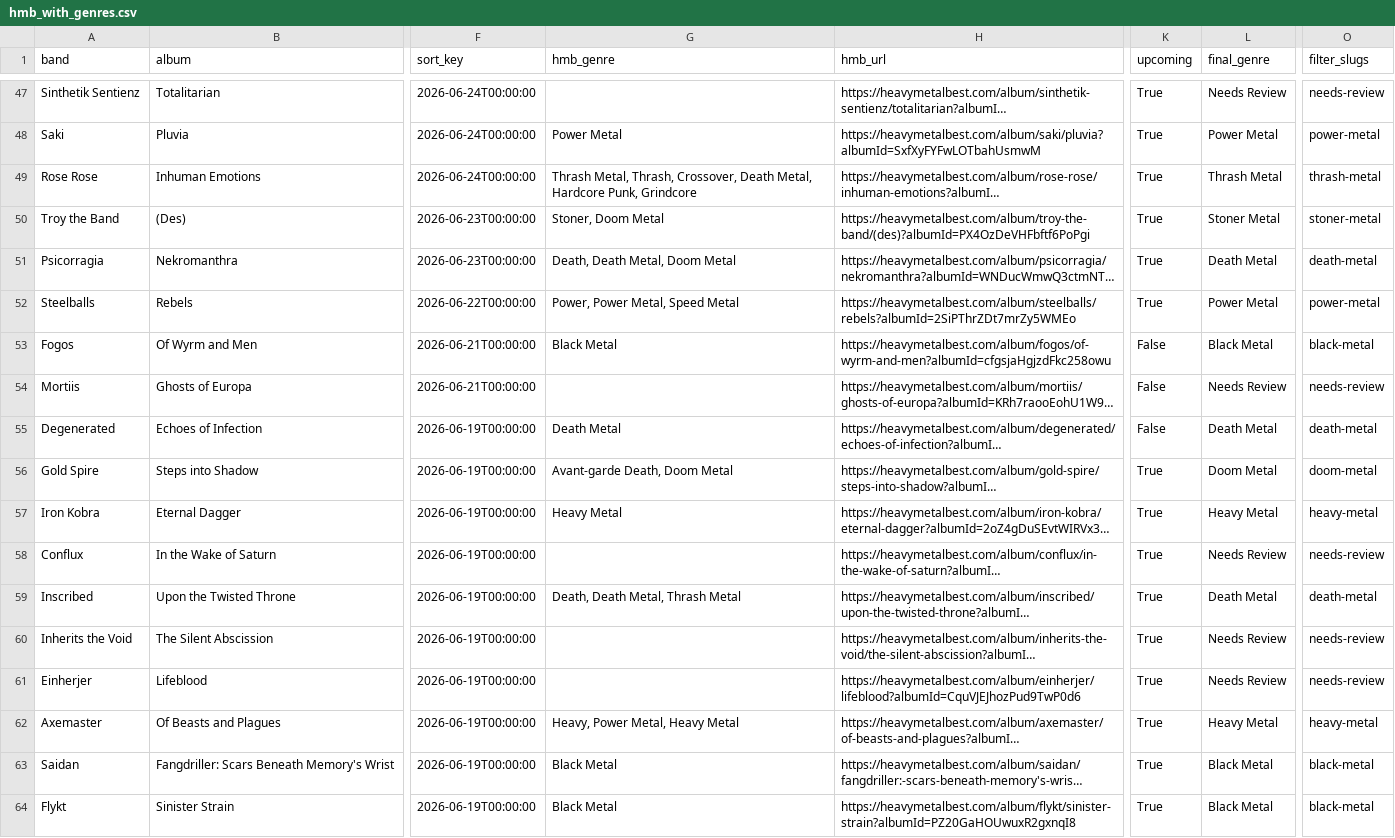
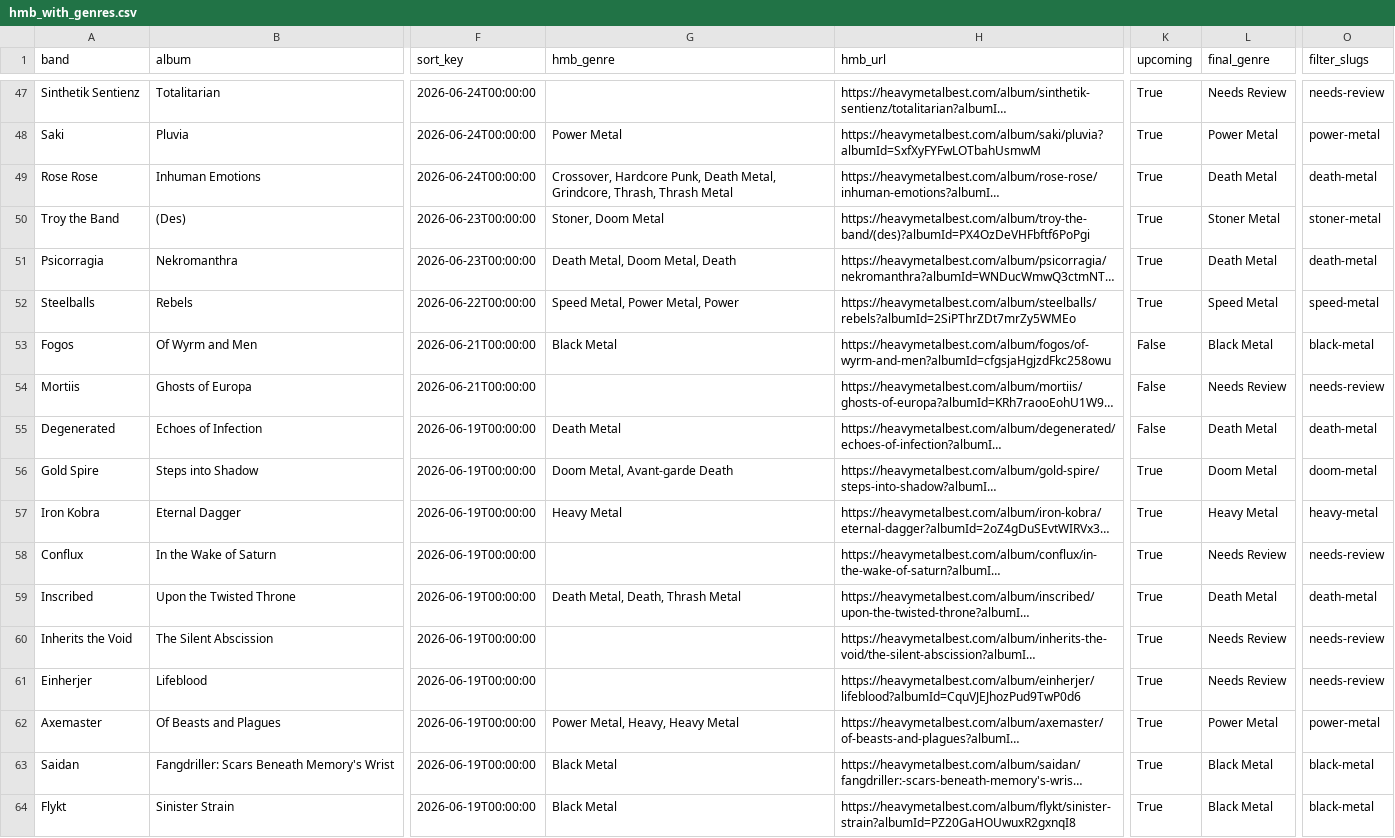
Before and after one commit to haukster1982/releases, a CSV file: data/hmb_with_genres.csv, drawn as a sheet; only a part is shown, gaps mark what is left out; long unchanged cells end in …; the diff covers the shown part only; the diff names each change by its address in the sheet, - before the commit and + after, or states it on an @@ line.

Commit message:
Auto: oppdater album og sjanger 2026-06-19

```diff
--- a/data/hmb_with_genres.csv
+++ b/data/hmb_with_genres.csv
-G49 (hmb_genre): Thrash Metal, Thrash, Crossover, Death Metal, Hardcore Punk, Grindcore
+G49 (hmb_genre): Crossover, Hardcore Punk, Death Metal, Grindcore, Thrash, Thrash Metal
-L49 (final_genre): Thrash Metal
+L49 (final_genre): Death Metal
-O49 (filter_slugs): thrash-metal
+O49 (filter_slugs): death-metal
-G51 (hmb_genre): Death, Death Metal, Doom Metal
+G51 (hmb_genre): Death Metal, Doom Metal, Death
-G52 (hmb_genre): Power, Power Metal, Speed Metal
+G52 (hmb_genre): Speed Metal, Power Metal, Power
-L52 (final_genre): Power Metal
+L52 (final_genre): Speed Metal
-O52 (filter_slugs): power-metal
+O52 (filter_slugs): speed-metal
-G56 (hmb_genre): Avant-garde Death, Doom Metal
+G56 (hmb_genre): Doom Metal, Avant-garde Death
-G59 (hmb_genre): Death, Death Metal, Thrash Metal
+G59 (hmb_genre): Death Metal, Death, Thrash Metal
-G62 (hmb_genre): Heavy, Power Metal, Heavy Metal
+G62 (hmb_genre): Power Metal, Heavy, Heavy Metal
-L62 (final_genre): Heavy Metal
+L62 (final_genre): Power Metal
-O62 (filter_slugs): heavy-metal
+O62 (filter_slugs): power-metal
```
Also changed, not shown: 62 edited cells elsewhere in this file, data/hmb_export.csv, 1 other file.
